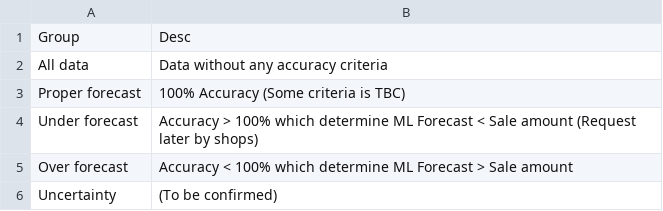
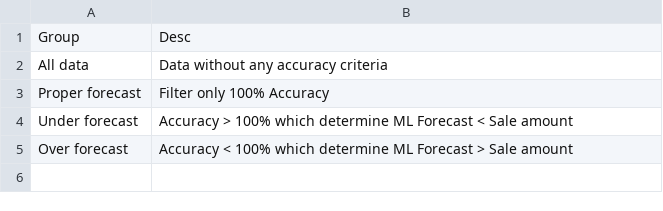
Before and after one commit to aeroroach/Demand_Forecast_Shiny, a CSV file: filter_list.csv, drawn as a sheet.

Commit message:
Adding minimum filter

```diff
--- a/filter_list.csv
+++ b/filter_list.csv
@@ -2,5 +2,4 @@ Group,Desc
 All data,Data without any accuracy criteria
-Proper forecast,100% Accuracy (Some criteria is TBC)
-Under forecast,Accuracy > 100% which determine ML Forecast < Sale amount (Request later by shops)
+Proper forecast,Filter only 100% Accuracy
+Under forecast,Accuracy > 100% which determine ML Forecast < Sale amount
 Over forecast,Accuracy < 100% which determine ML Forecast > Sale amount
-Uncertainty,(To be confirmed)
```
Also changed, not shown: 2 other files.
